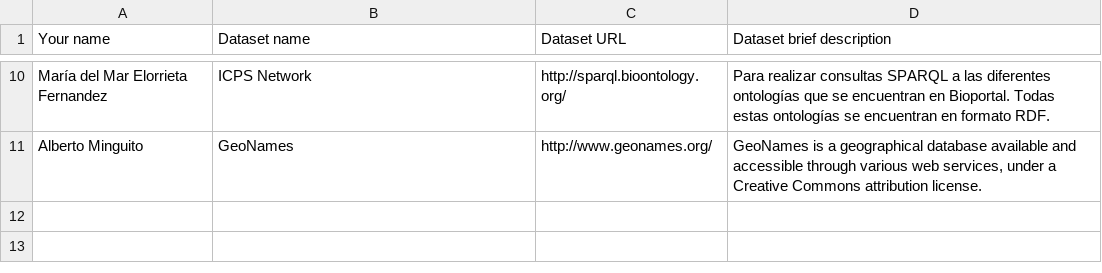
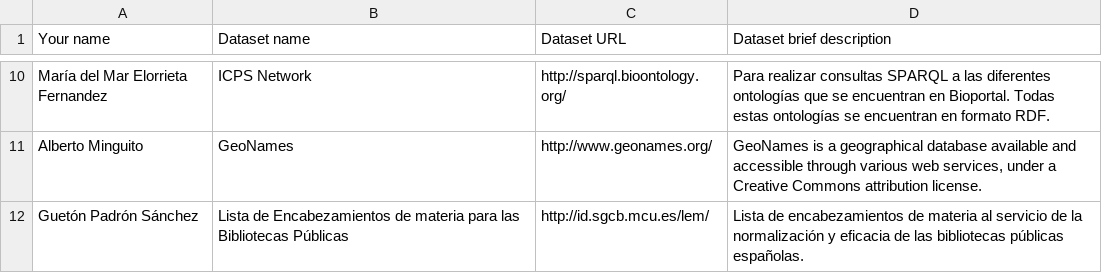
Before and after one commit to FacultadInformatica-LinkedData/Curso2014-2015, a CSV file: Assignment1/DatasetDescriptions.csv, drawn as a sheet; only a part is shown, gaps mark what is left out.

Commit message:
Update DatasetDescriptions.csv

```diff
--- a/Assignment1/DatasetDescriptions.csv
+++ b/Assignment1/DatasetDescriptions.csv
@@ -11 +11,2 @@ María del Mar Elorrieta Fernandez; ICPS Network; http://sparql.bioontology.org/
 Alberto Minguito; GeoNames; http://www.geonames.org/; GeoNames is a geographical database available and accessible through various web services, under a Creative Commons attribution license.
+Guetón Padrón Sánchez; Lista de Encabezamientos de materia para las Bibliotecas Públicas; http://id.sgcb.mcu.es/lem/; Lista de encabezamientos de materia al servicio de la normalización y eficacia de las bibliotecas públicas españolas.
```
